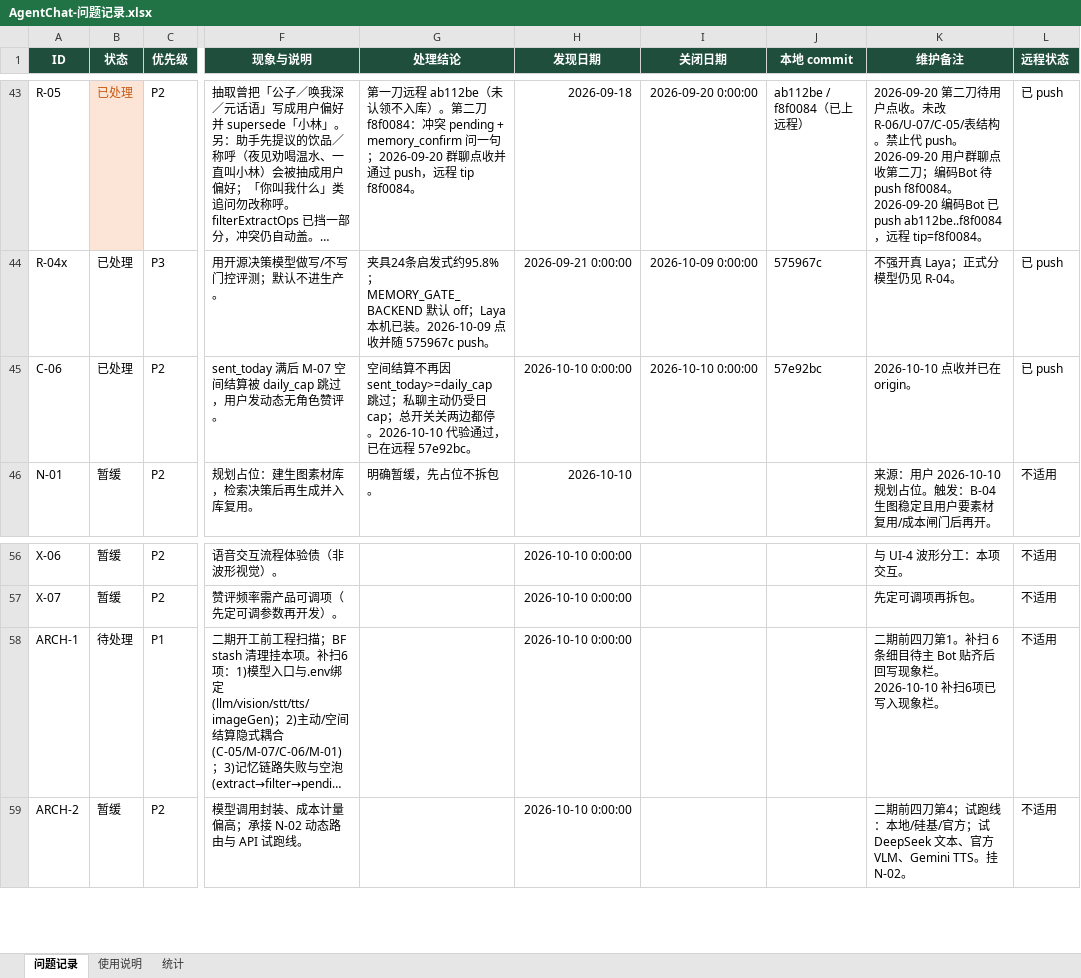
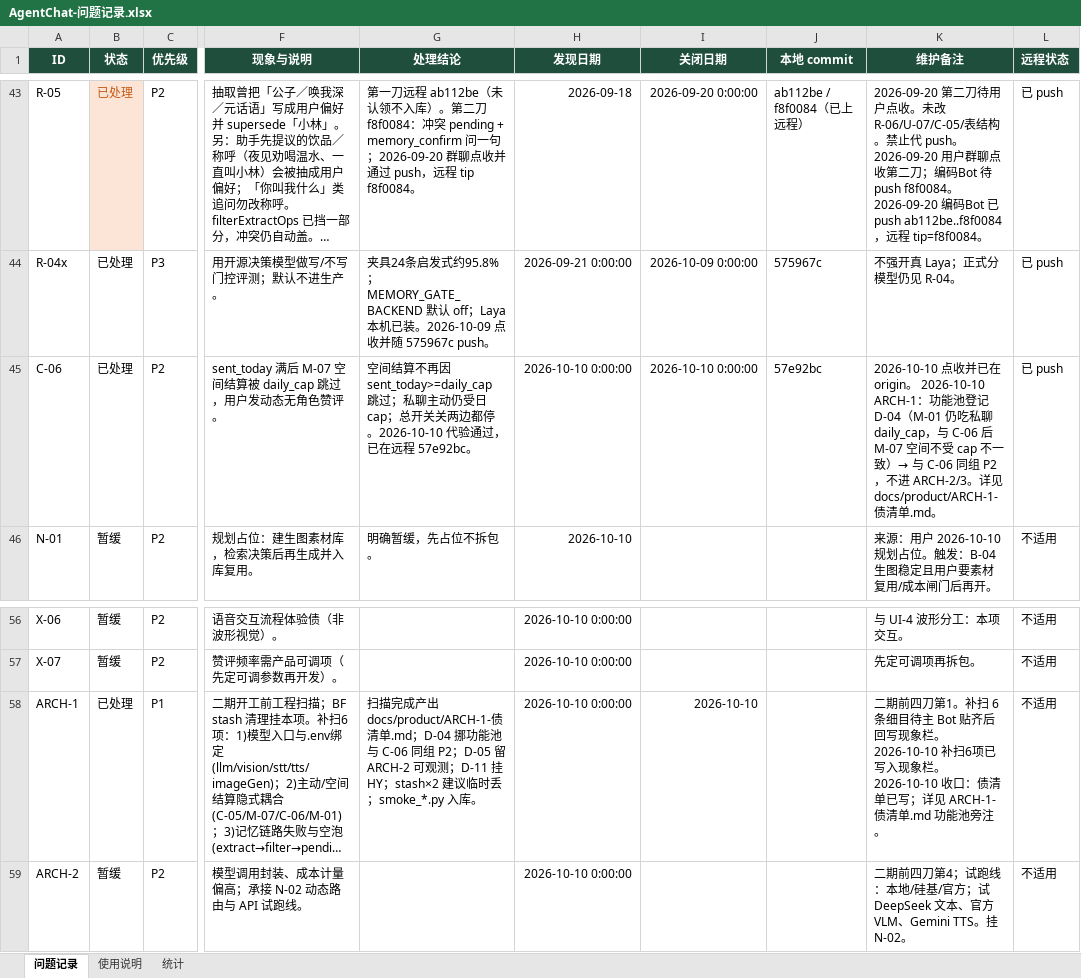
Before and after one commit to 2020638630/agent-chat, an Excel workbook: docs/product/AgentChat-问题记录.xlsx, sheet 问题记录, drawn as a sheet; only a part is shown, gaps mark what is left out; long unchanged cells end in …; values as stored, in another font and other column widths than the file's, no borders; conditional formats not drawn; the diff names each change by its address in the sheet, - before the commit and + after, or states it on an @@ line.

Commit message:
docs: ARCH-1 debt list + phase-1 smoke scripts
Close ARCH-1: add 债清单 (D-04 moved to feature pool w/ C-06 P2; D-05 stays high for ARCH-2 observability; D-11 waits for HY). Track smoke_*.py. Sync issue xlsx (C-06 note, ARCH-1 closed).

```diff
--- a/docs/product/AgentChat-问题记录.xlsx (sheet 问题记录)
+++ b/docs/product/AgentChat-问题记录.xlsx (sheet 问题记录)
-K45 (维护备注): …origin。
+K45 (维护备注): …origin。 2026-10-10 ARCH-1：功能池登记 D-04（M-01 仍吃私聊 daily_cap，与 C-06 后 M-07 空间不受 cap 不一致）→ 与 C-06 同组 P2，不进 ARCH-2/3。详见 docs/product/ARCH-1-债清单.md。
-B58 (状态): 待处理
+B58 (状态): 已处理
-G58 (处理结论): (empty)
+G58 (处理结论): 扫描完成产出 docs/product/ARCH-1-债清单.md；D-04 挪功能池与 C-06 同组 P2；D-05 留 ARCH-2 可观测；D-11 挂 HY；stash×2 建议临时丢；smoke_*.py 入库。
-I58 (关闭日期): (empty)
+I58 (关闭日期): 2026-10-10
-K58 (维护备注): …现象栏。
+K58 (维护备注): …现象栏。 2026-10-10 收口：债清单已写；详见 ARCH-1-债清单.md 功能池旁注。
```
Also changed, not shown: 5 other files.
